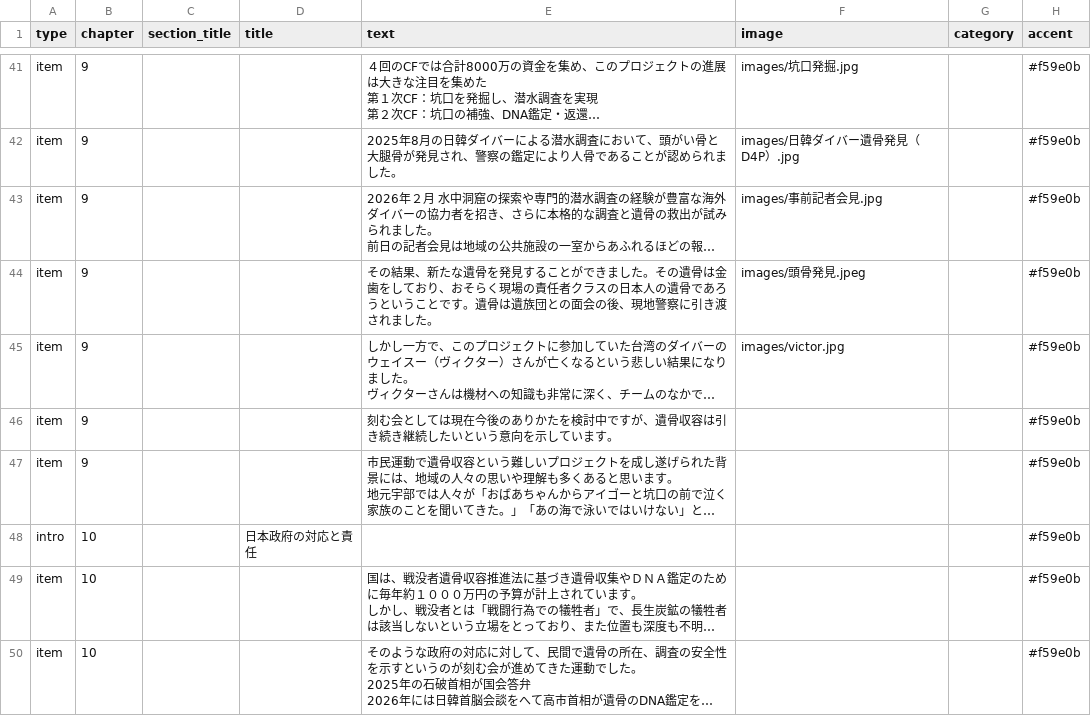
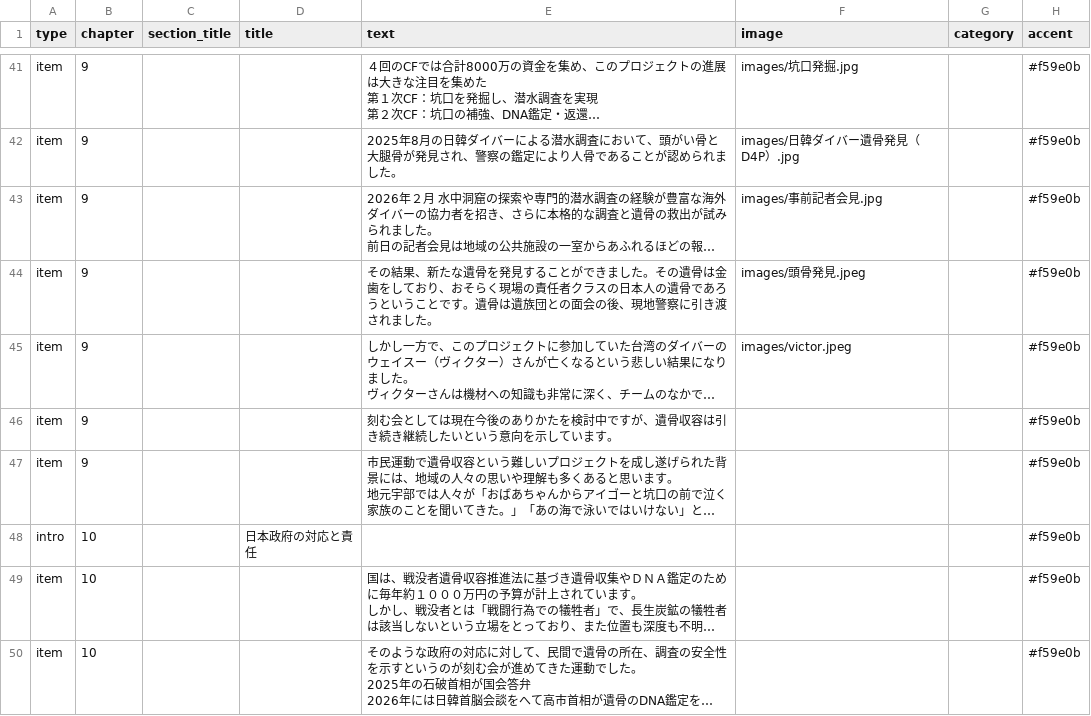
Before and after one commit to art22-23/DocumentaryProject, a CSV file: content.csv, drawn as a sheet; only a part is shown, gaps mark what is left out; long unchanged cells end in …; the diff names each change by its address in the sheet, - before the commit and + after, or states it on an @@ line.

Commit message:
Update content.csv

```diff
--- a/content.csv
+++ b/content.csv
-F45 (image): images/victor.jpg
+F45 (image): images/victor.jpeg
```
